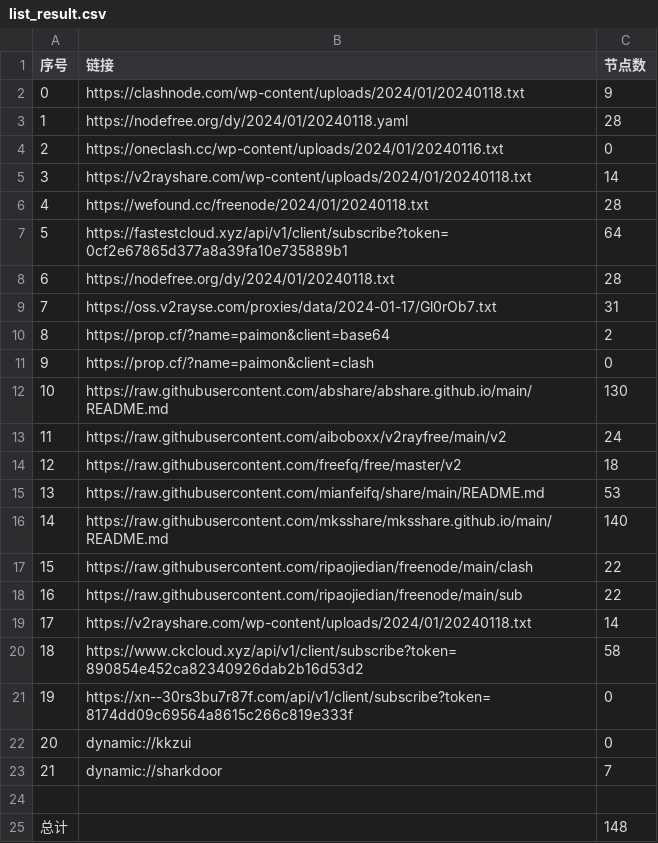
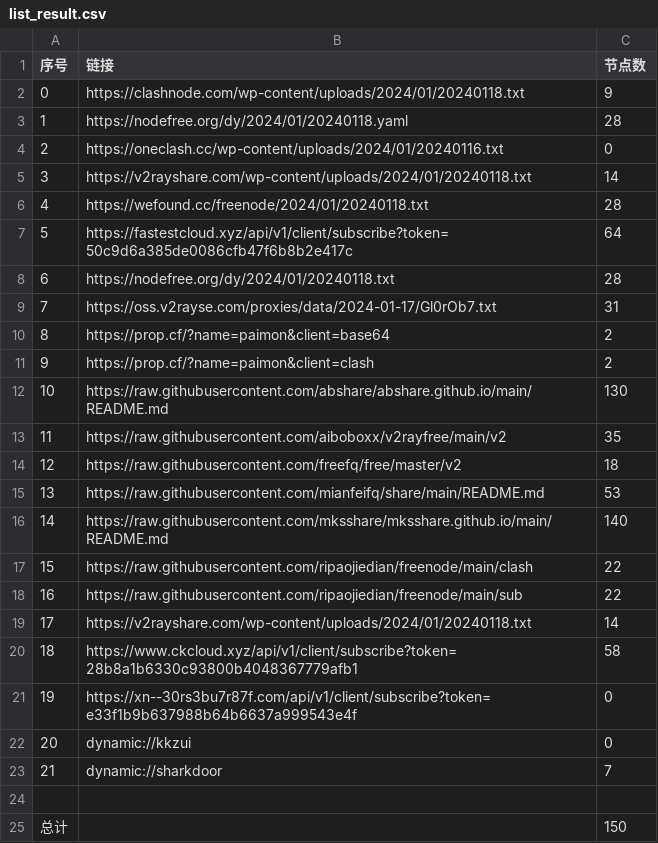
Before and after one commit to yaney01/NoMoreWalls, a CSV file: list_result.csv, drawn as a sheet.

```diff
--- a/list_result.csv
+++ b/list_result.csv
@@ -6,3 +6,3 @@
 4,https://wefound.cc/freenode/2024/01/20240118.txt,28
-5,https://fastestcloud.xyz/api/v1/client/subscribe?token=0cf2e67865d377a8a39fa10e735889b1,64
+5,https://fastestcloud.xyz/api/v1/client/subscribe?token=50c9d6a385de0086cfb47f6b8b2e417c,64
 6,https://nodefree.org/dy/2024/01/20240118.txt,28
@@ -10,5 +10,5 @@
 8,https://prop.cf/?name=paimon&client=base64,2
-9,https://prop.cf/?name=paimon&client=clash,0
+9,https://prop.cf/?name=paimon&client=clash,2
 10,https://raw.githubusercontent.com/abshare/abshare.github.io/main/README.md,130
-11,https://raw.githubusercontent.com/aiboboxx/v2rayfree/main/v2,24
+11,https://raw.githubusercontent.com/aiboboxx/v2rayfree/main/v2,35
 12,https://raw.githubusercontent.com/freefq/free/master/v2,18
@@ -19,4 +19,4 @@
 17,https://v2rayshare.com/wp-content/uploads/2024/01/20240118.txt,14
-18,https://www.ckcloud.xyz/api/v1/client/subscribe?token=890854e452ca82340926dab2b16d53d2,58
-19,https://xn--30rs3bu7r87f.com/api/v1/client/subscribe?token=8174dd09c69564a8615c266c819e333f,0
+18,https://www.ckcloud.xyz/api/v1/client/subscribe?token=28b8a1b6330c93800b4048367779afb1,58
+19,https://xn--30rs3bu7r87f.com/api/v1/client/subscribe?token=e33f1b9b637988b64b6637a999543e4f,0
 20,dynamic://kkzui,0
@@ -24,2 +24,2 @@
 
-总计,,148
+总计,,150
```
Also changed, not shown: 12 other files.
